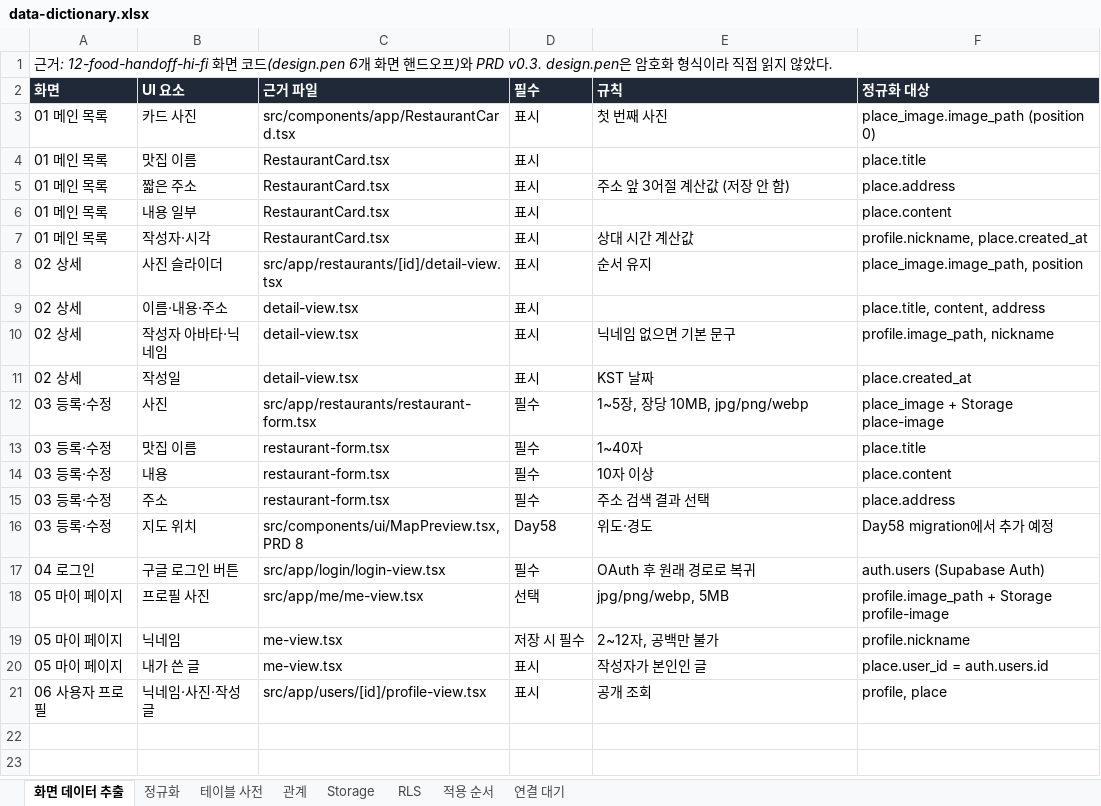
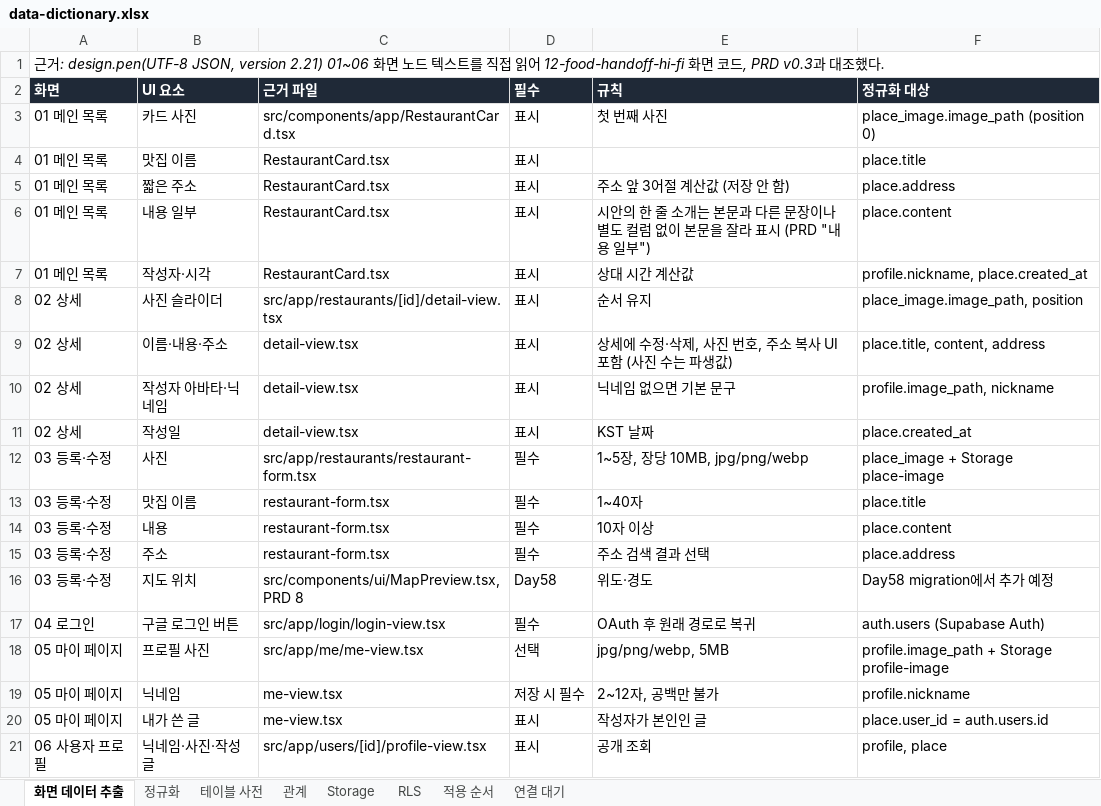
Before and after one commit to cheng80/food-community, an Excel workbook: docs/day55/data-dictionary.xlsx, sheet 화면 데이터 추출, drawn as a sheet; values as stored, in another font and other column widths than the file's, no borders; the diff names each change by its address in the sheet, - before the commit and + after, or states it on an @@ line.

```diff
--- a/docs/day55/data-dictionary.xlsx (sheet 화면 데이터 추출)
+++ b/docs/day55/data-dictionary.xlsx (sheet 화면 데이터 추출)
-A1 (화면): 근거: 12-food-handoff-hi-fi 화면 코드(design.pen 6개 화면 핸드오프)와 PRD v0.3. design.pen은 암호화 형식이라 직접 읽지 않았다.
+A1 (화면): 근거: design.pen(UTF-8 JSON, version 2.21) 01~06 화면 노드 텍스트를 직접 읽어 12-food-handoff-hi-fi 화면 코드, PRD v0.3과 대조했다.
-E6 (규칙): (empty)
+E6 (규칙): 시안의 한 줄 소개는 본문과 다른 문장이나 별도 컬럼 없이 본문을 잘라 표시 (PRD "내용 일부")
-E9 (규칙): (empty)
+E9 (규칙): 상세에 수정·삭제, 사진 번호, 주소 복사 UI 포함 (사진 수는 파생값)
```
Also changed, not shown: 1 other file.
